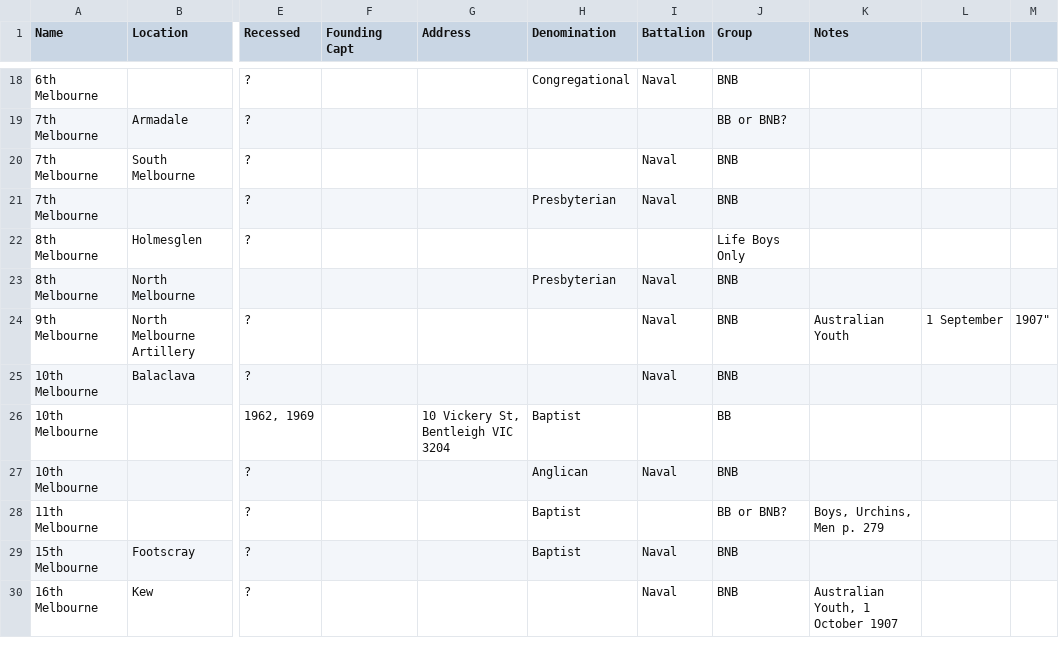
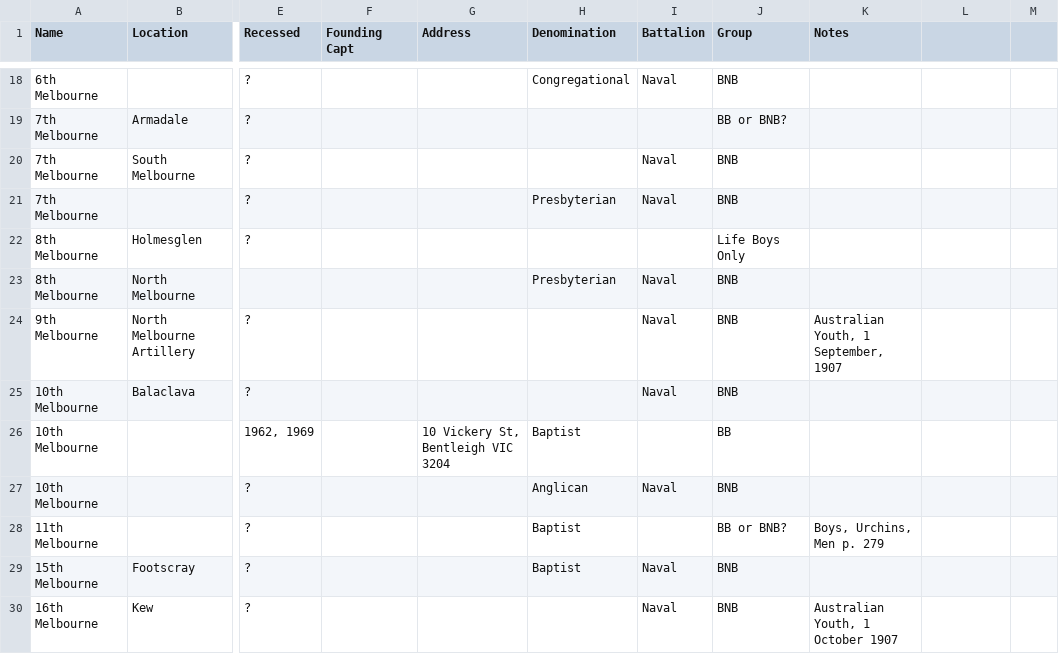
Before and after one commit to shivermetim/bbvdb-public-data, a CSV file: Companies/First Council/companies_firstCouncil.csv, drawn as a sheet; only a part is shown, gaps mark what is left out; the diff names each change by its address in the sheet, - before the commit and + after, or states it on an @@ line.

Commit message:
Update companies_firstCouncil.csv

```diff
--- a/Companies/First Council/companies_firstCouncil.csv
+++ b/Companies/First Council/companies_firstCouncil.csv
-K24 (Notes): Australian Youth
+K24 (Notes): Australian Youth, 1 September, 1907
-L24: 1 September
+L24: (empty)
-M24: 1907"
+M24: (empty)
```
